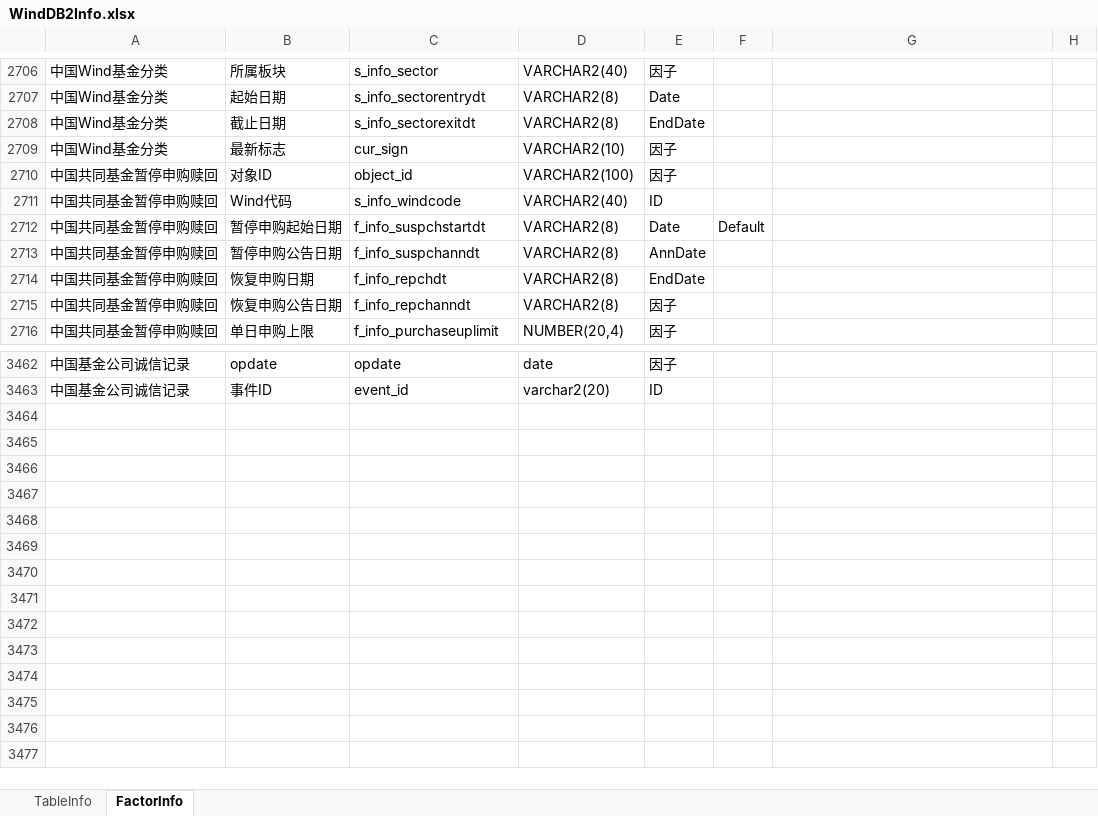
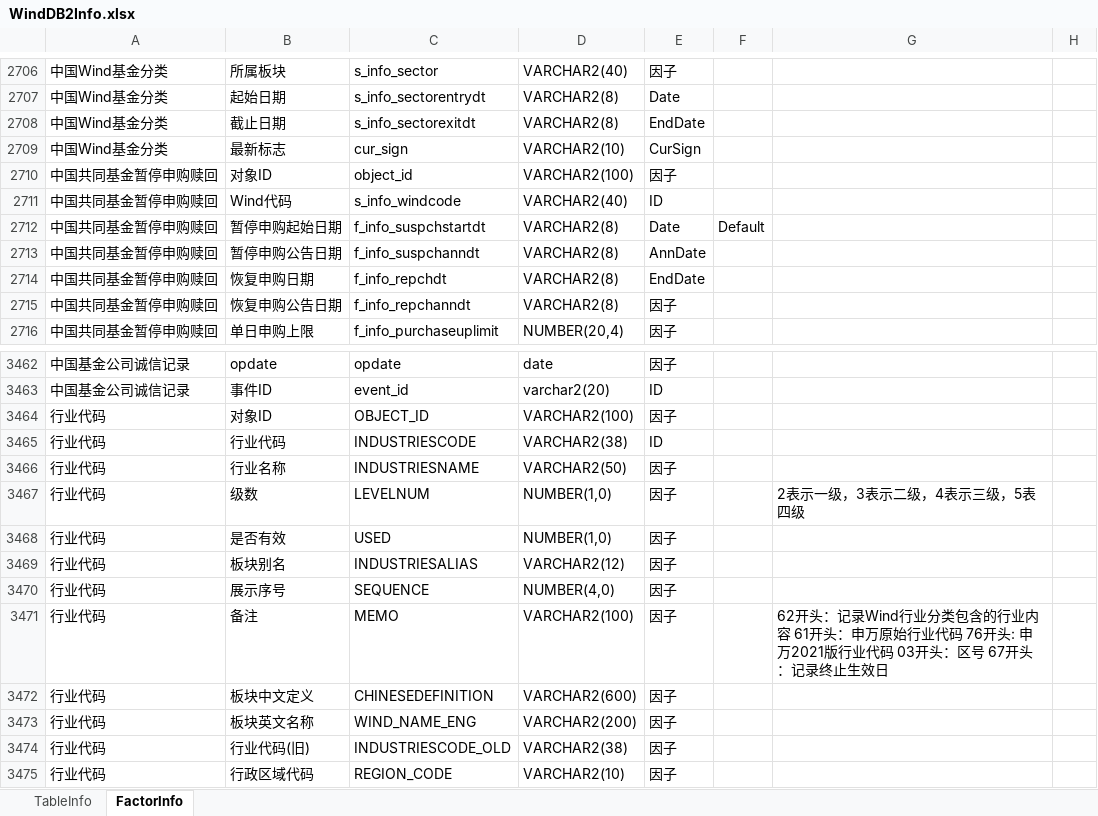
Before and after one commit to Scorpi000/QuantStudio, an Excel workbook: QuantStudio/Resource/WindDB2Info.xlsx, sheet FactorInfo, drawn as a sheet; only a part is shown, gaps mark what is left out; values as stored, in another font and other column widths than the file's, no borders; the diff names each change by its address in the sheet, - before the commit and + after, or states it on an @@ line.

Commit message:
WindDB2

```diff
--- a/QuantStudio/Resource/WindDB2Info.xlsx (sheet FactorInfo)
+++ b/QuantStudio/Resource/WindDB2Info.xlsx (sheet FactorInfo)
-E2709: 因子
+E2709: CurSign
+row 3464: 行业代码 | 对象ID | OBJECT_ID | VARCHAR2(100) | 因子
+row 3465: 行业代码 | 行业代码 | INDUSTRIESCODE | VARCHAR2(38) | ID
+row 3466: 行业代码 | 行业名称 | INDUSTRIESNAME | VARCHAR2(50) | 因子
+row 3467: 行业代码 | 级数 | LEVELNUM | NUMBER(1,0) | 因子 |  | 2表示一级，3表示二级，4表示三级，5表四级
+row 3468: 行业代码 | 是否有效 | USED | NUMBER(1,0) | 因子
+row 3469: 行业代码 | 板块别名 | INDUSTRIESALIAS | VARCHAR2(12) | 因子
+row 3470: 行业代码 | 展示序号 | SEQUENCE | NUMBER(4,0) | 因子
+row 3471: 行业代码 | 备注 | MEMO | VARCHAR2(100) | 因子 |  | 62开头：记录Wind行业分类包含的行业内容 61开头：申万原始行业代码 76开头: 申万2021版行业代码 03开头：区号 67开头：记录终止生效日
+row 3472: 行业代码 | 板块中文定义 | CHINESEDEFINITION | VARCHAR2(600) | 因子
+row 3473: 行业代码 | 板块英文名称 | WIND_NAME_ENG | VARCHAR2(200) | 因子
+row 3474: 行业代码 | 行业代码(旧) | INDUSTRIESCODE_OLD | VARCHAR2(38) | 因子
+row 3475: 行业代码 | 行政区域代码 | REGION_CODE | VARCHAR2(10) | 因子
```
Also changed, not shown: sheet TableInfo, 1 other file.
